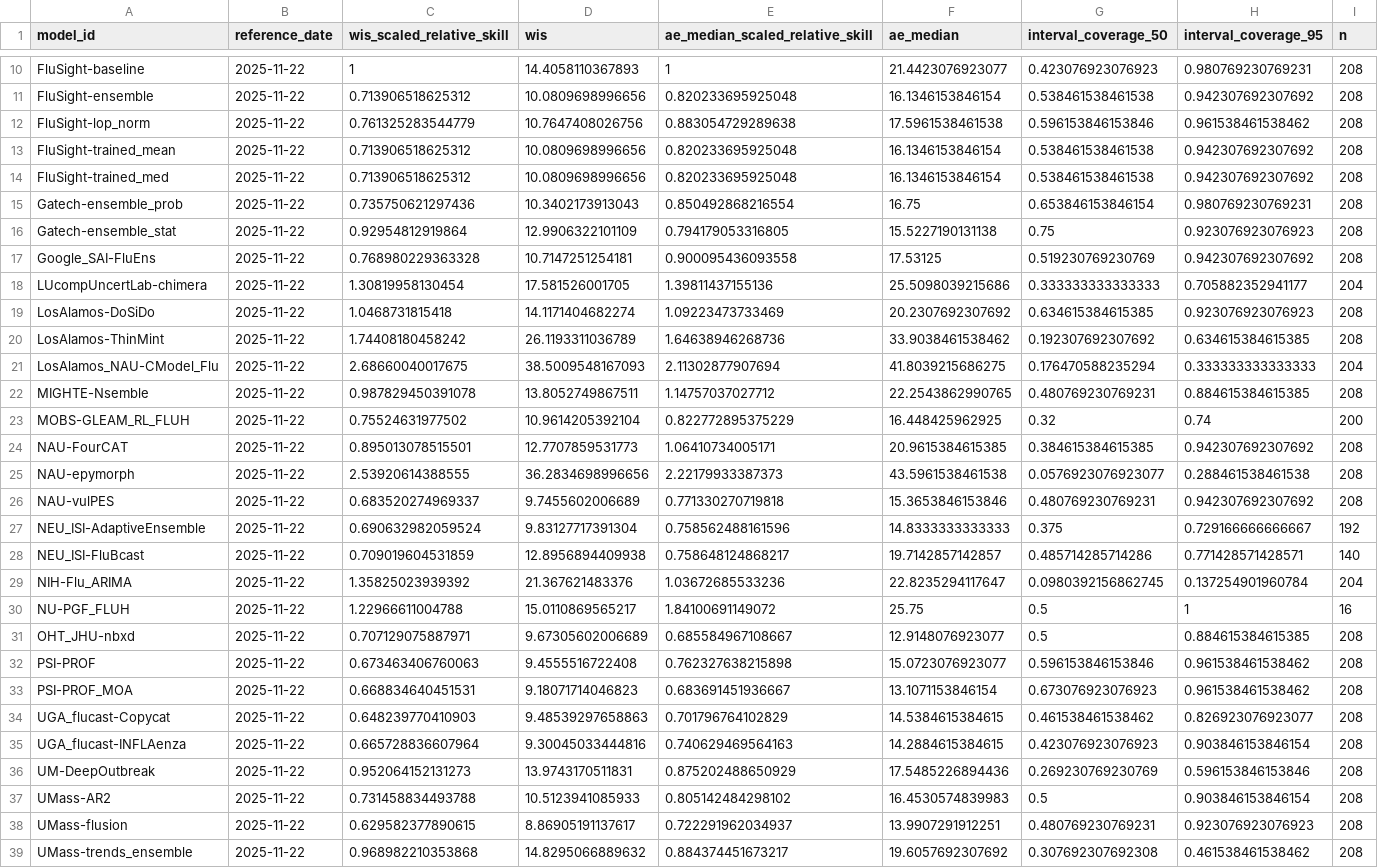
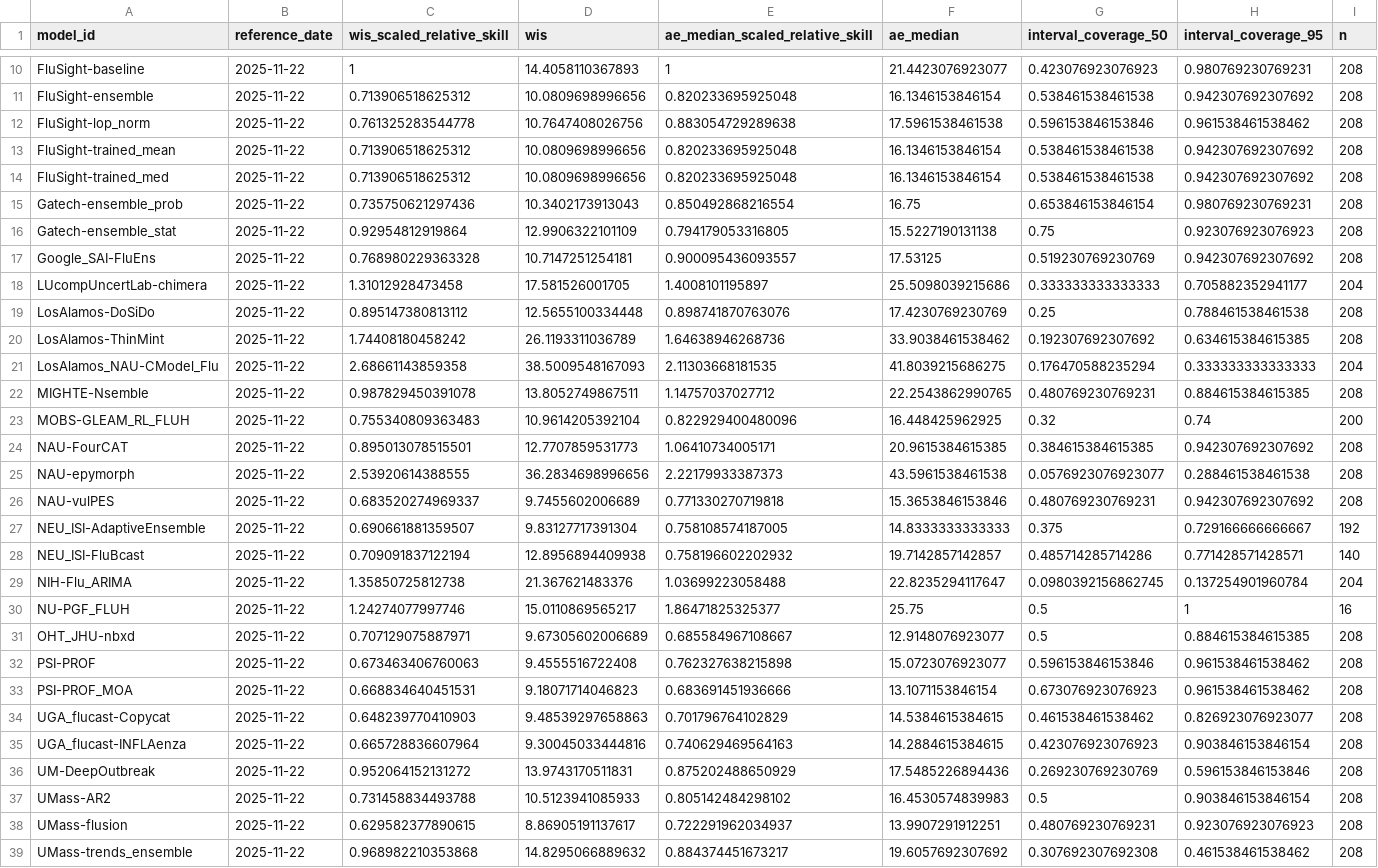
Before and after one commit to reichlab/flusight-dashboard, a CSV file: scores/wk inc flu hosp/2025-2026 season, state level/reference_date/scores.csv, drawn as a sheet; only a part is shown, gaps mark what is left out; the diff covers the shown part only.

```diff
--- a/scores/wk inc flu hosp/2025-2026 season, state level/reference_date/scores.csv
+++ b/scores/wk inc flu hosp/2025-2026 season, state level/reference_date/scores.csv
@@ -11,3 +11,3 @@
 "FluSight-ensemble",2025-11-22,0.713906518625312,10.0809698996656,0.820233695925048,16.1346153846154,0.538461538461538,0.942307692307692,208
-"FluSight-lop_norm",2025-11-22,0.761325283544779,10.7647408026756,0.883054729289638,17.5961538461538,0.596153846153846,0.961538461538462,208
+"FluSight-lop_norm",2025-11-22,0.761325283544778,10.7647408026756,0.883054729289638,17.5961538461538,0.596153846153846,0.961538461538462,208
 "FluSight-trained_mean",2025-11-22,0.713906518625312,10.0809698996656,0.820233695925048,16.1346153846154,0.538461538461538,0.942307692307692,208
@@ -16,9 +16,9 @@
 "Gatech-ensemble_stat",2025-11-22,0.92954812919864,12.9906322101109,0.794179053316805,15.5227190131138,0.75,0.923076923076923,208
-"Google_SAI-FluEns",2025-11-22,0.768980229363328,10.7147251254181,0.900095436093558,17.53125,0.519230769230769,0.942307692307692,208
-"LUcompUncertLab-chimera",2025-11-22,1.30819958130454,17.581526001705,1.39811437155136,25.5098039215686,0.333333333333333,0.705882352941177,204
-"LosAlamos-DoSiDo",2025-11-22,1.0468731815418,14.1171404682274,1.09223473733469,20.2307692307692,0.634615384615385,0.923076923076923,208
+"Google_SAI-FluEns",2025-11-22,0.768980229363328,10.7147251254181,0.900095436093557,17.53125,0.519230769230769,0.942307692307692,208
+"LUcompUncertLab-chimera",2025-11-22,1.31012928473458,17.581526001705,1.4008101195897,25.5098039215686,0.333333333333333,0.705882352941177,204
+"LosAlamos-DoSiDo",2025-11-22,0.895147380813112,12.5655100334448,0.898741870763076,17.4230769230769,0.25,0.788461538461538,208
 "LosAlamos-ThinMint",2025-11-22,1.74408180458242,26.1193311036789,1.64638946268736,33.9038461538462,0.192307692307692,0.634615384615385,208
-"LosAlamos_NAU-CModel_Flu",2025-11-22,2.68660040017675,38.5009548167093,2.11302877907694,41.8039215686275,0.176470588235294,0.333333333333333,204
+"LosAlamos_NAU-CModel_Flu",2025-11-22,2.68661143859358,38.5009548167093,2.11303668181535,41.8039215686275,0.176470588235294,0.333333333333333,204
 "MIGHTE-Nsemble",2025-11-22,0.987829450391078,13.8052749867511,1.14757037027712,22.2543862990765,0.480769230769231,0.884615384615385,208
-"MOBS-GLEAM_RL_FLUH",2025-11-22,0.75524631977502,10.9614205392104,0.822772895375229,16.448425962925,0.32,0.74,200
+"MOBS-GLEAM_RL_FLUH",2025-11-22,0.755340809363483,10.9614205392104,0.822929400480096,16.448425962925,0.32,0.74,200
 "NAU-FourCAT",2025-11-22,0.895013078515501,12.7707859531773,1.06410734005171,20.9615384615385,0.384615384615385,0.942307692307692,208
@@ -26,12 +26,12 @@
 "NAU-vulPES",2025-11-22,0.683520274969337,9.7455602006689,0.771330270719818,15.3653846153846,0.480769230769231,0.942307692307692,208
-"NEU_ISI-AdaptiveEnsemble",2025-11-22,0.690632982059524,9.83127717391304,0.758562488161596,14.8333333333333,0.375,0.729166666666667,192
-"NEU_ISI-FluBcast",2025-11-22,0.709019604531859,12.8956894409938,0.758648124868217,19.7142857142857,0.485714285714286,0.771428571428571,140
-"NIH-Flu_ARIMA",2025-11-22,1.35825023939392,21.367621483376,1.03672685533236,22.8235294117647,0.0980392156862745,0.137254901960784,204
-"NU-PGF_FLUH",2025-11-22,1.22966611004788,15.0110869565217,1.84100691149072,25.75,0.5,1,16
+"NEU_ISI-AdaptiveEnsemble",2025-11-22,0.690661881359507,9.83127717391304,0.758108574187005,14.8333333333333,0.375,0.729166666666667,192
+"NEU_ISI-FluBcast",2025-11-22,0.709091837122194,12.8956894409938,0.758196602202932,19.7142857142857,0.485714285714286,0.771428571428571,140
+"NIH-Flu_ARIMA",2025-11-22,1.35850725812738,21.367621483376,1.03699223058488,22.8235294117647,0.0980392156862745,0.137254901960784,204
+"NU-PGF_FLUH",2025-11-22,1.24274077997746,15.0110869565217,1.86471825325377,25.75,0.5,1,16
 "OHT_JHU-nbxd",2025-11-22,0.707129075887971,9.67305602006689,0.685584967108667,12.9148076923077,0.5,0.884615384615385,208
 "PSI-PROF",2025-11-22,0.673463406760063,9.4555516722408,0.762327638215898,15.0723076923077,0.596153846153846,0.961538461538462,208
-"PSI-PROF_MOA",2025-11-22,0.668834640451531,9.18071714046823,0.683691451936667,13.1071153846154,0.673076923076923,0.961538461538462,208
+"PSI-PROF_MOA",2025-11-22,0.668834640451531,9.18071714046823,0.683691451936666,13.1071153846154,0.673076923076923,0.961538461538462,208
 "UGA_flucast-Copycat",2025-11-22,0.648239770410903,9.48539297658863,0.701796764102829,14.5384615384615,0.461538461538462,0.826923076923077,208
 "UGA_flucast-INFLAenza",2025-11-22,0.665728836607964,9.30045033444816,0.740629469564163,14.2884615384615,0.423076923076923,0.903846153846154,208
-"UM-DeepOutbreak",2025-11-22,0.952064152131273,13.9743170511831,0.875202488650929,17.5485226894436,0.269230769230769,0.596153846153846,208
+"UM-DeepOutbreak",2025-11-22,0.952064152131272,13.9743170511831,0.875202488650929,17.5485226894436,0.269230769230769,0.596153846153846,208
 "UMass-AR2",2025-11-22,0.731458834493788,10.5123941085933,0.805142484298102,16.4530574839983,0.5,0.903846153846154,208
```
Also changed, not shown: 10 edited cells elsewhere in this file, scores/wk inc flu hosp/2025-2026 season, state level/location/scores.csv, scores/wk inc flu hosp/Last 2 weeks, state level/horizon/scores.csv, 27 other files.
